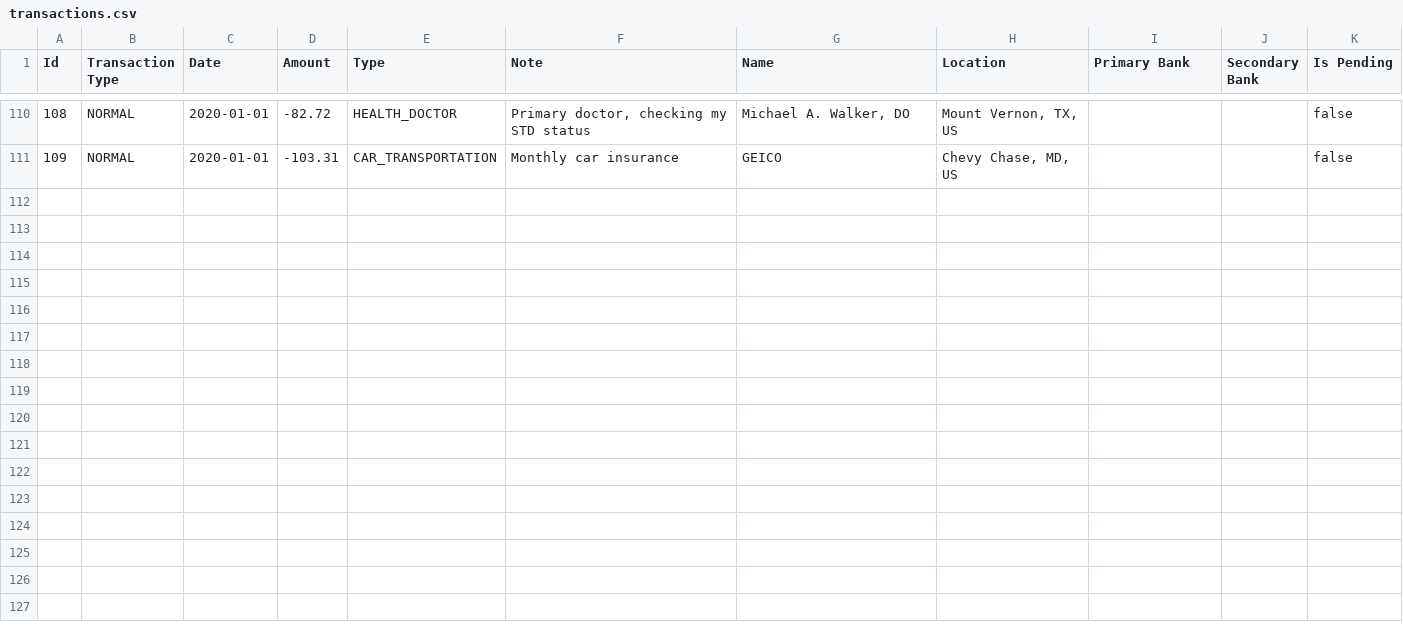
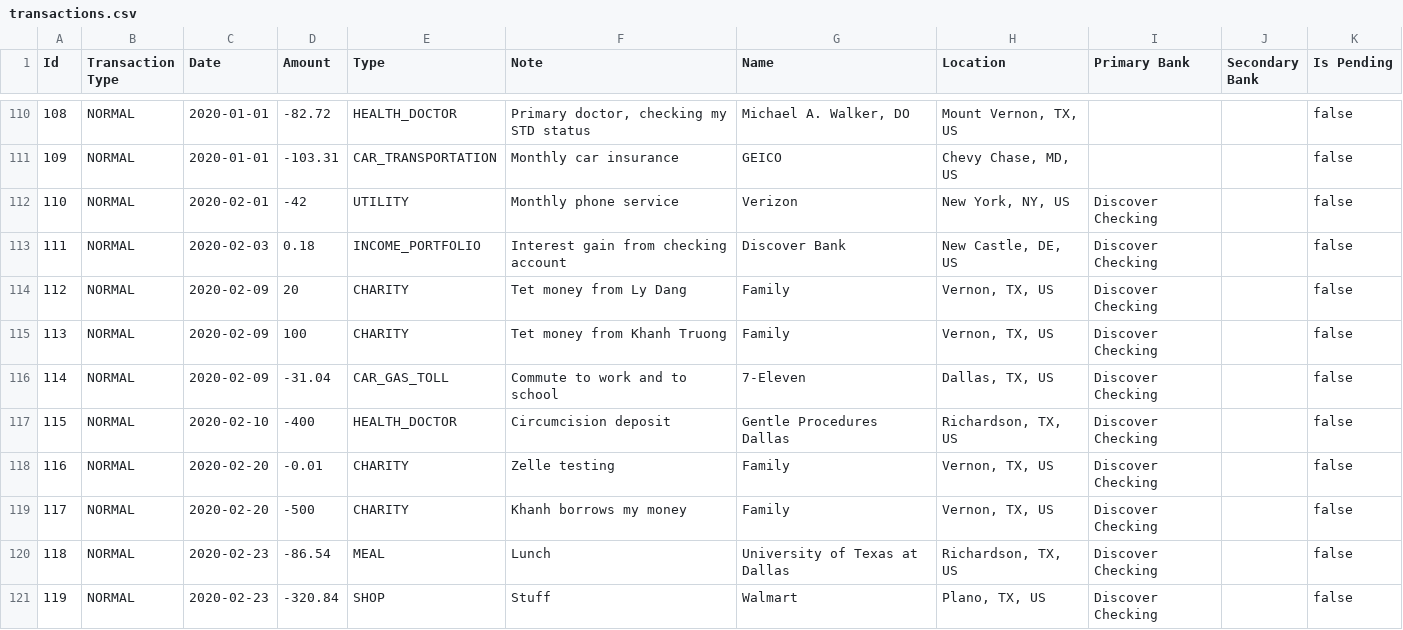
Before and after one commit to bellamyphan/MoneyApp202301, a CSV file: data/production/transactions.csv, drawn as a sheet; only a part is shown, gaps mark what is left out; the diff names each change by its address in the sheet, - before the commit and + after, or states it on an @@ line.

Commit message:
implementing curve type

```diff
--- a/data/production/transactions.csv
+++ b/data/production/transactions.csv
+row 112: 110 | NORMAL | 2020-02-01 | -42 | UTILITY | Monthly phone service | Verizon | New York, NY, US | Discover Checking |  | false
+row 113: 111 | NORMAL | 2020-02-03 | 0.18 | INCOME_PORTFOLIO | Interest gain from checking account | Discover Bank | New Castle, DE, US | Discover Checking |  | false
+row 114: 112 | NORMAL | 2020-02-09 | 20 | CHARITY | Tet money from Ly Dang | Family | Vernon, TX, US | Discover Checking |  | false
+row 115: 113 | NORMAL | 2020-02-09 | 100 | CHARITY | Tet money from Khanh Truong | Family | Vernon, TX, US | Discover Checking |  | false
+row 116: 114 | NORMAL | 2020-02-09 | -31.04 | CAR_GAS_TOLL | Commute to work and to school | 7-Eleven | Dallas, TX, US | Discover Checking |  | false
+row 117: 115 | NORMAL | 2020-02-10 | -400 | HEALTH_DOCTOR | Circumcision deposit | Gentle Procedures Dallas | Richardson, TX, US | Discover Checking |  | false
+row 118: 116 | NORMAL | 2020-02-20 | -0.01 | CHARITY | Zelle testing | Family | Vernon, TX, US | Discover Checking |  | false
+row 119: 117 | NORMAL | 2020-02-20 | -500 | CHARITY | Khanh borrows my money | Family | Vernon, TX, US | Discover Checking |  | false
+row 120: 118 | NORMAL | 2020-02-23 | -86.54 | MEAL | Lunch | University of Texas at Dallas | Richardson, TX, US | Discover Checking |  | false
+row 121: 119 | NORMAL | 2020-02-23 | -320.84 | SHOP | Stuff | Walmart | Plano, TX, US | Discover Checking |  | false
```
Also changed, not shown: 6 other files.
